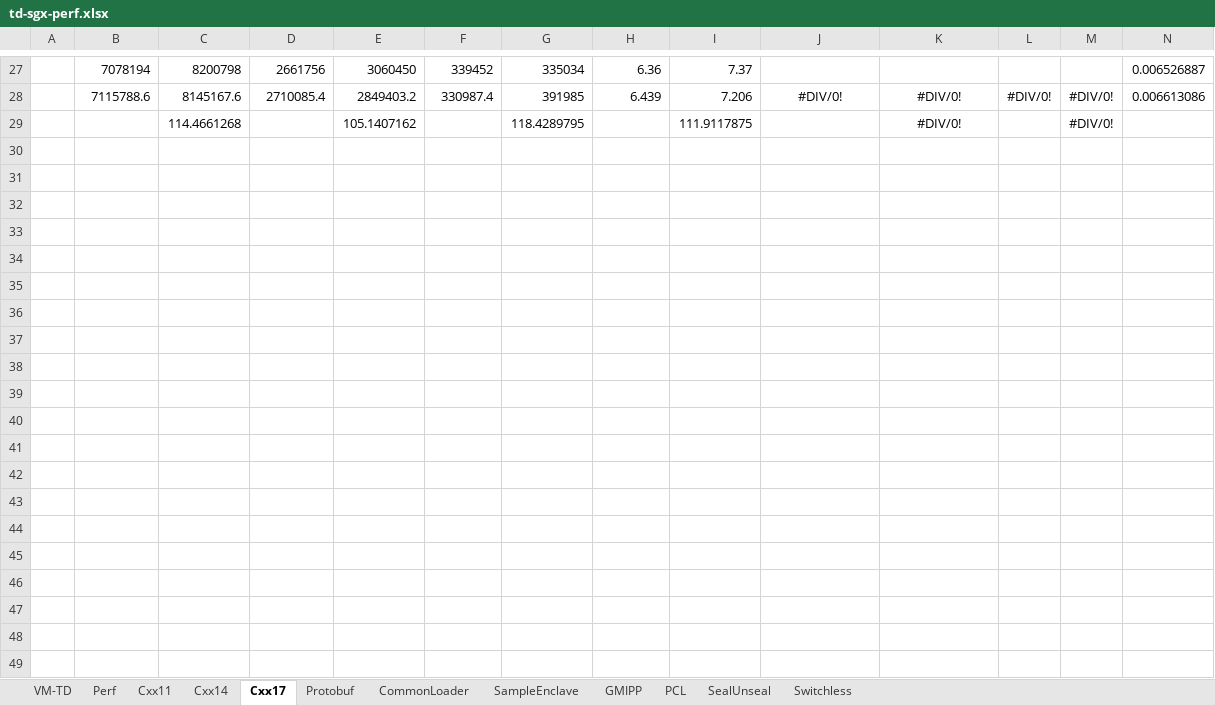
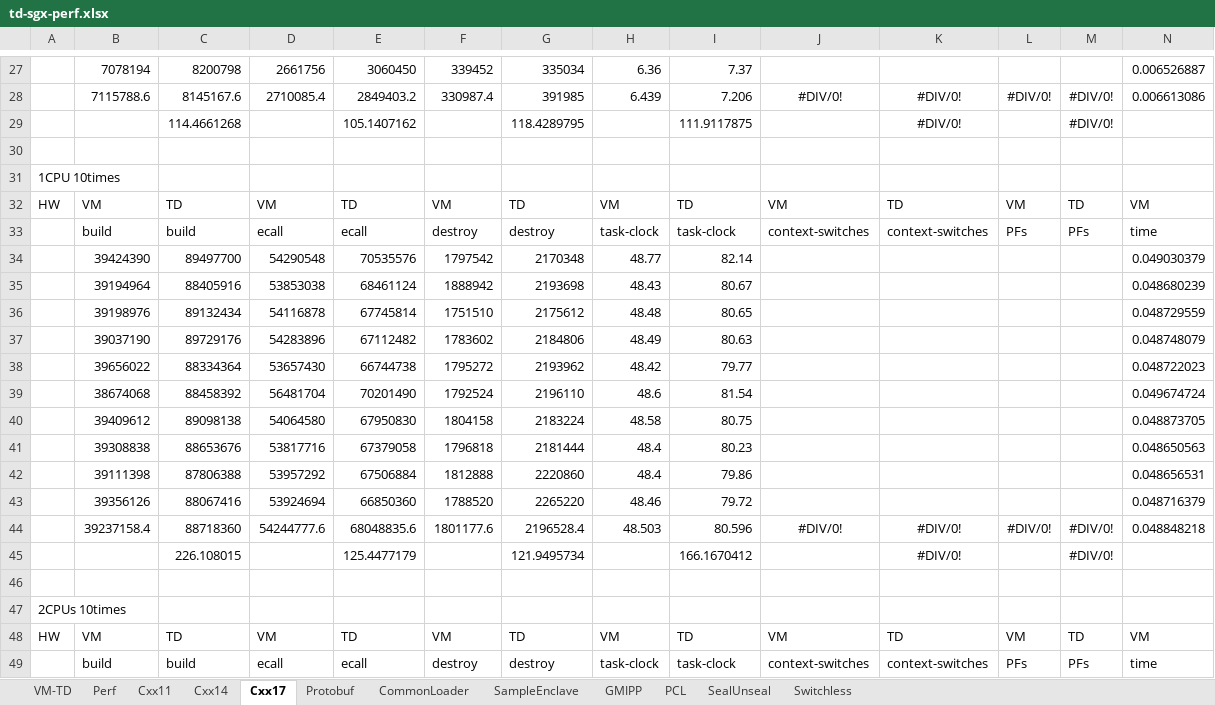
Before and after one commit to kczmudzi/kcz-intel-sgx, an Excel workbook: td-sgx-perf.xlsx, sheet Cxx17, drawn as a sheet; only a part is shown, gaps mark what is left out; values as stored, in another font and other column widths than the file's, no borders; rows hold the shown columns only; the diff covers the shown part only; the diff names each change by its address in the sheet, - before the commit and + after, or states it on an @@ line.

```diff
--- a/td-sgx-perf.xlsx (sheet Cxx17)
+++ b/td-sgx-perf.xlsx (sheet Cxx17)
+row 30: (empty)
+row 31: 1CPU 10times
+row 32: HW | VM | TD | VM | TD | VM | TD | VM | TD | VM | TD | VM | TD | VM
+row 33:  | build | build | ecall | ecall | destroy | destroy | task-clock | task-clock | context-switches | context-switches | PFs | PFs | time
+row 34:  | 39424390 | 89497700 | 54290548 | 70535576 | 1797542 | 2170348 | 48.77 | 82.14 |  |  |  |  | 0.049030379
+row 35:  | 39194964 | 88405916 | 53853038 | 68461124 | 1888942 | 2193698 | 48.43 | 80.67 |  |  |  |  | 0.048680239
+row 36:  | 39198976 | 89132434 | 54116878 | 67745814 | 1751510 | 2175612 | 48.48 | 80.65 |  |  |  |  | 0.048729559
+row 37:  | 39037190 | 89729176 | 54283896 | 67112482 | 1783602 | 2184806 | 48.49 | 80.63 |  |  |  |  | 0.048748079
+row 38:  | 39656022 | 88334364 | 53657430 | 66744738 | 1795272 | 2193962 | 48.42 | 79.77 |  |  |  |  | 0.048722023
+row 39:  | 38674068 | 88458392 | 56481704 | 70201490 | 1792524 | 2196110 | 48.6 | 81.54 |  |  |  |  | 0.049674724
+row 40:  | 39409612 | 89098138 | 54064580 | 67950830 | 1804158 | 2183224 | 48.58 | 80.75 |  |  |  |  | 0.048873705
+row 41:  | 39308838 | 88653676 | 53817716 | 67379058 | 1796818 | 2181444 | 48.4 | 80.23 |  |  |  |  | 0.048650563
+row 42:  | 39111398 | 87806388 | 53957292 | 67506884 | 1812888 | 2220860 | 48.4 | 79.86 |  |  |  |  | 0.048656531
+row 43:  | 39356126 | 88067416 | 53924694 | 66850360 | 1788520 | 2265220 | 48.46 | 79.72 |  |  |  |  | 0.048716379
+row 44:  | 39237158.4 | 88718360 | 54244777.6 | 68048835.6 | 1801177.6 | 2196528.4 | 48.503 | 80.596 | #DIV/0! | #DIV/0! | #DIV/0! | #DIV/0! | 0.048848218
+row 45:  |  | 226.108015 |  | 125.4477179 |  | 121.9495734 |  | 166.1670412 |  | #DIV/0! |  | #DIV/0!
+row 46: (empty)
+row 47: 2CPUs 10times
+row 48: HW | VM | TD | VM | TD | VM | TD | VM | TD | VM | TD | VM | TD | VM
+row 49:  | build | build | ecall | ecall | destroy | destroy | task-clock | task-clock | context-switches | context-switches | PFs | PFs | time
```
Also changed, not shown: 54 added rows elsewhere in this sheet, sheet CommonLoader, sheet Protobuf, sheet Cxx14, sheet Switchless, sheet Cxx11, sheet SealUnseal, 3 more sheets, 1 other file.
